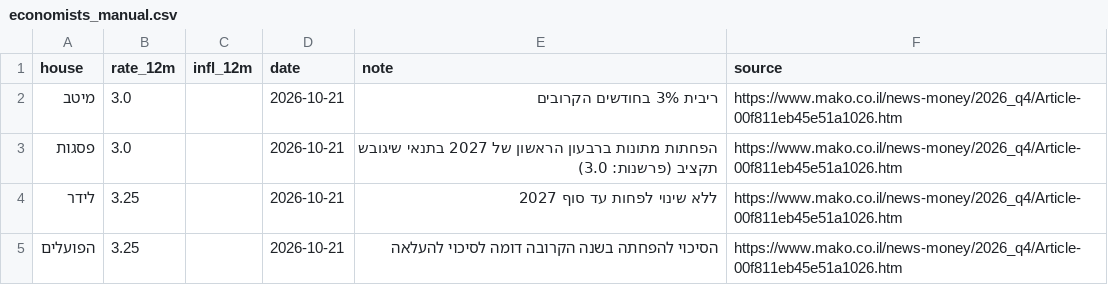
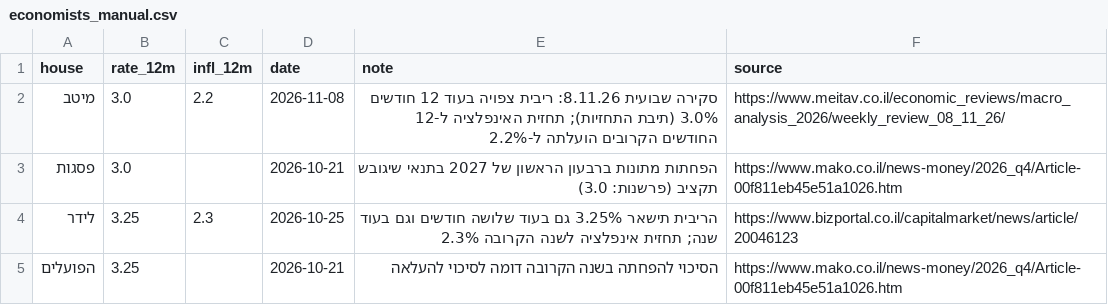
Before and after one commit to yovav81/corp-market-data, a CSV file: gov/economists_manual.csv, drawn as a sheet.

```diff
--- a/gov/economists_manual.csv
+++ b/gov/economists_manual.csv
@@ -1,5 +1,5 @@
 house,rate_12m,infl_12m,date,note,source
-מיטב,3.0,,2026-10-21,ריבית 3% בחודשים הקרובים,https://www.mako.co.il/news-money/2026_q4/Article-00f811eb45e51a1026.htm
+מיטב,3.0,2.2,2026-11-08,סקירה שבועית 8.11.26: ריבית צפויה בעוד 12 חודשים 3.0% (תיבת התחזיות); תחזית האינפלציה ל-12 החודשים הקרובים הועלתה ל-2.2%,https://www.meitav.co.il/economic_reviews/macro_analysis_2026/weekly_review_08_11_26/
 פסגות,3.0,,2026-10-21,הפחתות מתונות ברבעון הראשון של 2027 בתנאי שיגובש תקציב (פרשנות: 3.0),https://www.mako.co.il/news-money/2026_q4/Article-00f811eb45e51a1026.htm
-לידר,3.25,,2026-10-21,ללא שינוי לפחות עד סוף 2027,https://www.mako.co.il/news-money/2026_q4/Article-00f811eb45e51a1026.htm
+לידר,3.25,2.3,2026-10-25,הריבית תישאר 3.25% גם בעוד שלושה חודשים וגם בעוד שנה; תחזית אינפלציה לשנה הקרובה 2.3%,https://www.bizportal.co.il/capitalmarket/news/article/20046123
 הפועלים,3.25,,2026-10-21,הסיכוי להפחתה בשנה הקרובה דומה לסיכוי להעלאה,https://www.mako.co.il/news-money/2026_q4/Article-00f811eb45e51a1026.htm
```
